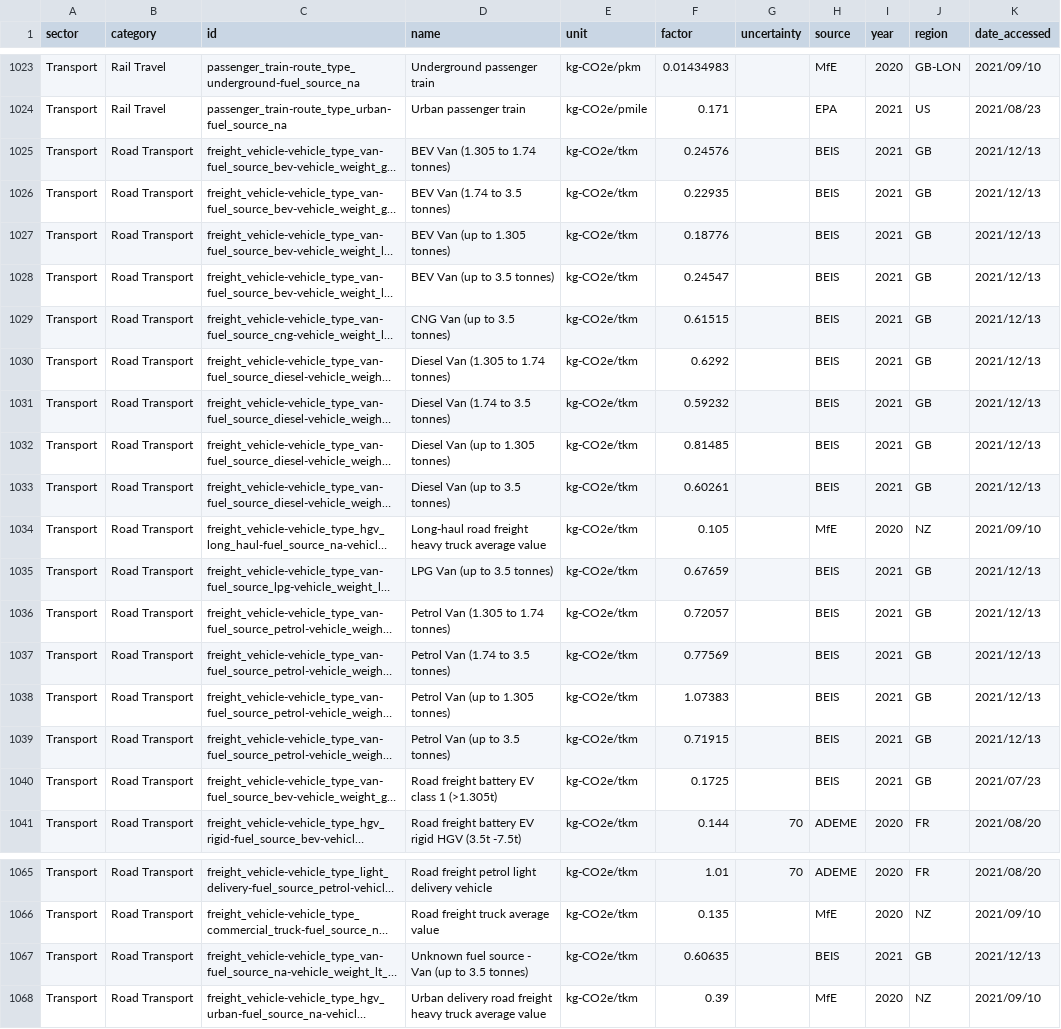
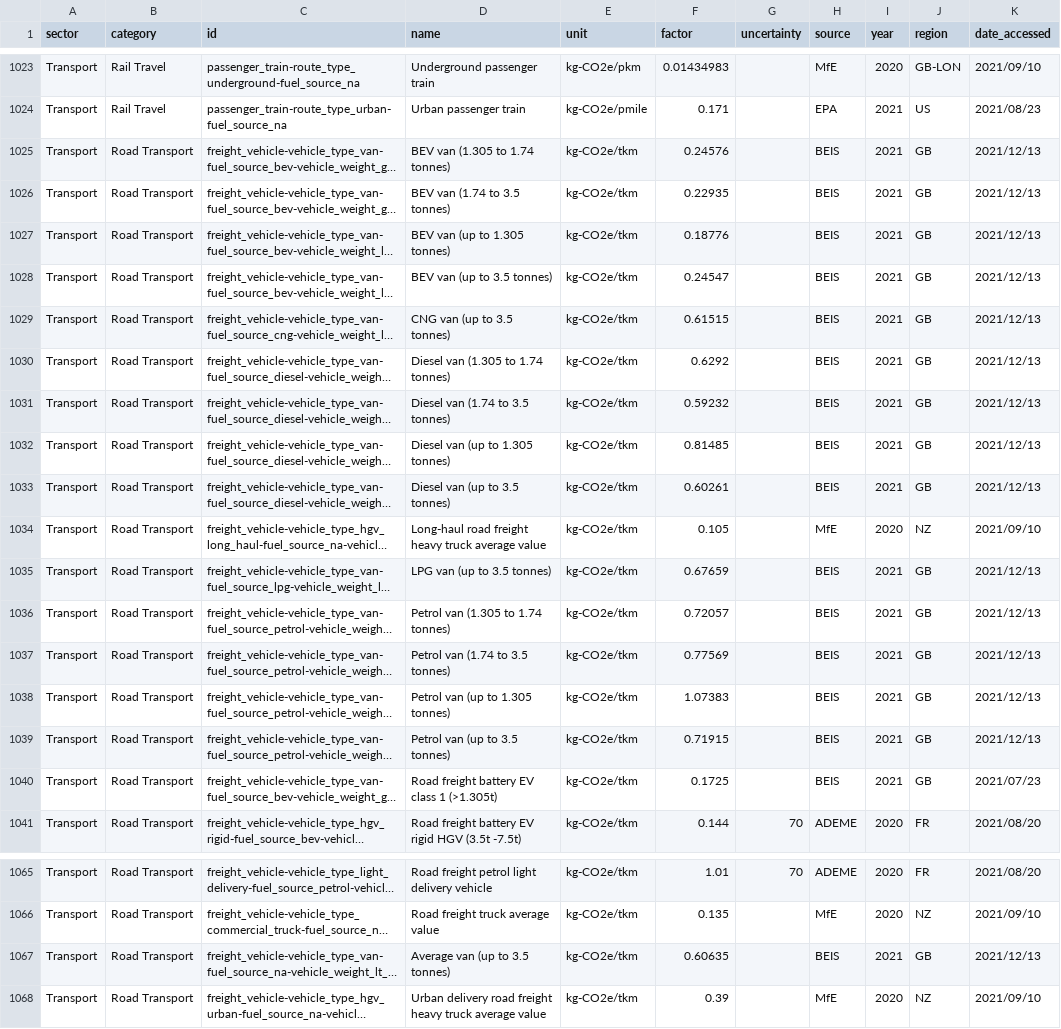
Before and after one commit to climatiq/Open-Emission-Factors-DB, a CSV file: OpenEmissionFactorsDB.csv, drawn as a sheet; only a part is shown, gaps mark what is left out; long unchanged cells end in …; the diff names each change by its address in the sheet, - before the commit and + after, or states it on an @@ line.

Commit message:
Change name field

```diff
--- a/OpenEmissionFactorsDB.csv
+++ b/OpenEmissionFactorsDB.csv
-D1025 (name): BEV Van (1.305 to 1.74 tonnes)
+D1025 (name): BEV van (1.305 to 1.74 tonnes)
-D1026 (name): BEV Van (1.74 to 3.5 tonnes)
+D1026 (name): BEV van (1.74 to 3.5 tonnes)
-D1027 (name): BEV Van (up to 1.305 tonnes)
+D1027 (name): BEV van (up to 1.305 tonnes)
-D1028 (name): BEV Van (up to 3.5 tonnes)
+D1028 (name): BEV van (up to 3.5 tonnes)
-D1029 (name): CNG Van (up to 3.5 tonnes)
+D1029 (name): CNG van (up to 3.5 tonnes)
-D1030 (name): Diesel Van (1.305 to 1.74 tonnes)
+D1030 (name): Diesel van (1.305 to 1.74 tonnes)
-D1031 (name): Diesel Van (1.74 to 3.5 tonnes)
+D1031 (name): Diesel van (1.74 to 3.5 tonnes)
-D1032 (name): Diesel Van (up to 1.305 tonnes)
+D1032 (name): Diesel van (up to 1.305 tonnes)
-D1033 (name): Diesel Van (up to 3.5 tonnes)
+D1033 (name): Diesel van (up to 3.5 tonnes)
-D1035 (name): LPG Van (up to 3.5 tonnes)
+D1035 (name): LPG van (up to 3.5 tonnes)
-D1036 (name): Petrol Van (1.305 to 1.74 tonnes)
+D1036 (name): Petrol van (1.305 to 1.74 tonnes)
-D1037 (name): Petrol Van (1.74 to 3.5 tonnes)
+D1037 (name): Petrol van (1.74 to 3.5 tonnes)
-D1038 (name): Petrol Van (up to 1.305 tonnes)
+D1038 (name): Petrol van (up to 1.305 tonnes)
-D1039 (name): Petrol Van (up to 3.5 tonnes)
+D1039 (name): Petrol van (up to 3.5 tonnes)
-D1067 (name): Unknown fuel source - Van (up to 3.5 tonnes)
+D1067 (name): Average van (up to 3.5 tonnes)
```
